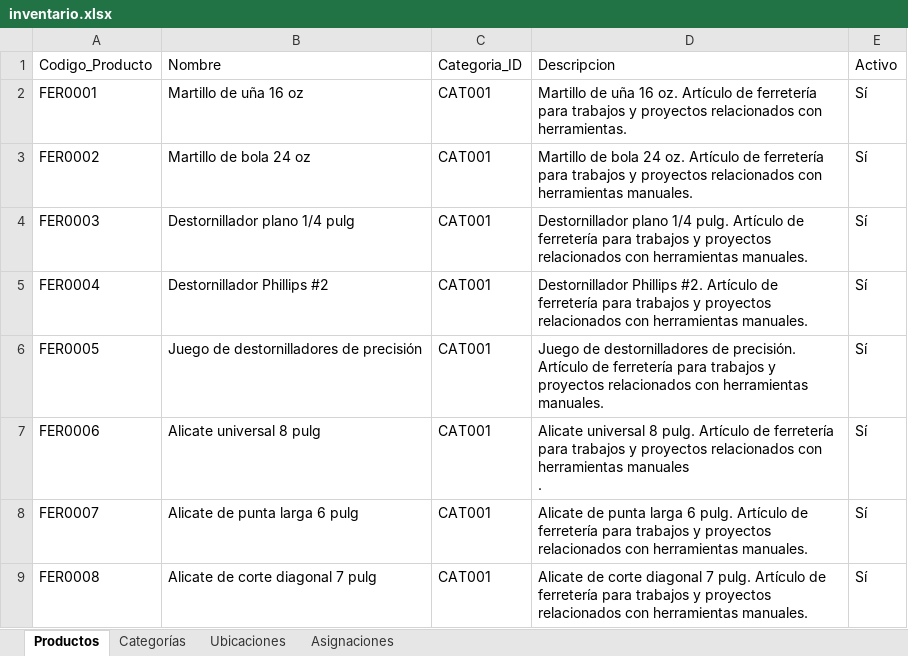
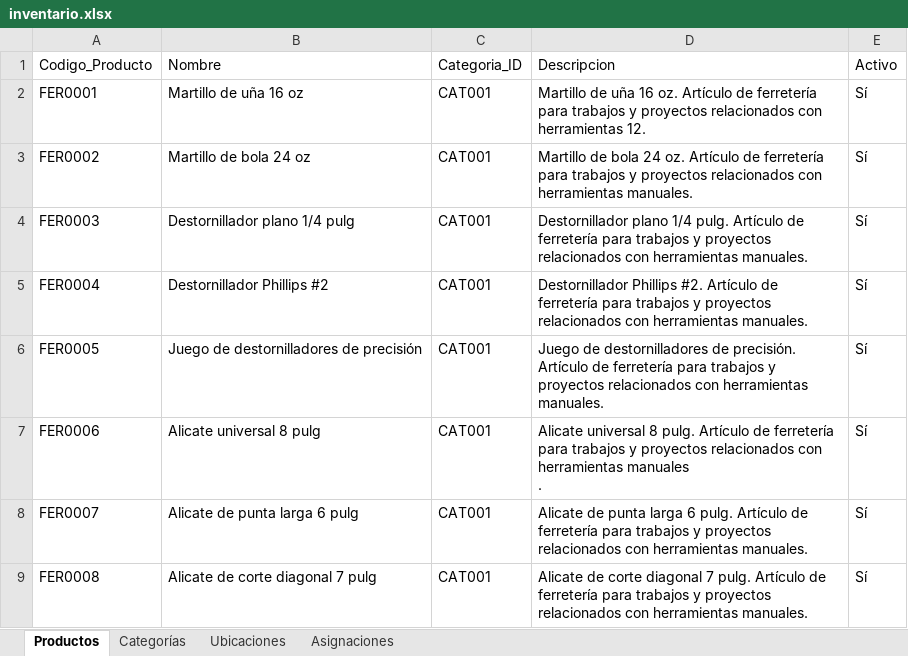
Before and after one commit to JunyMSAI/FerreteriaMS, an Excel workbook: 03_Aplicacion/inventario.xlsx, sheet Productos, drawn as a sheet; only a part is shown; values as stored, in another font and other column widths than the file's, no borders; the diff names each change by its address in the sheet, - before the commit and + after, or states it on an @@ line.

Commit message:
Actualización administrativa de inventario.xlsx (FerreteríaMS v0)

```diff
--- a/03_Aplicacion/inventario.xlsx (sheet Productos)
+++ b/03_Aplicacion/inventario.xlsx (sheet Productos)
-D2: …relacionados con herramientas.
+D2: …relacionados con herramientas 12.
```
